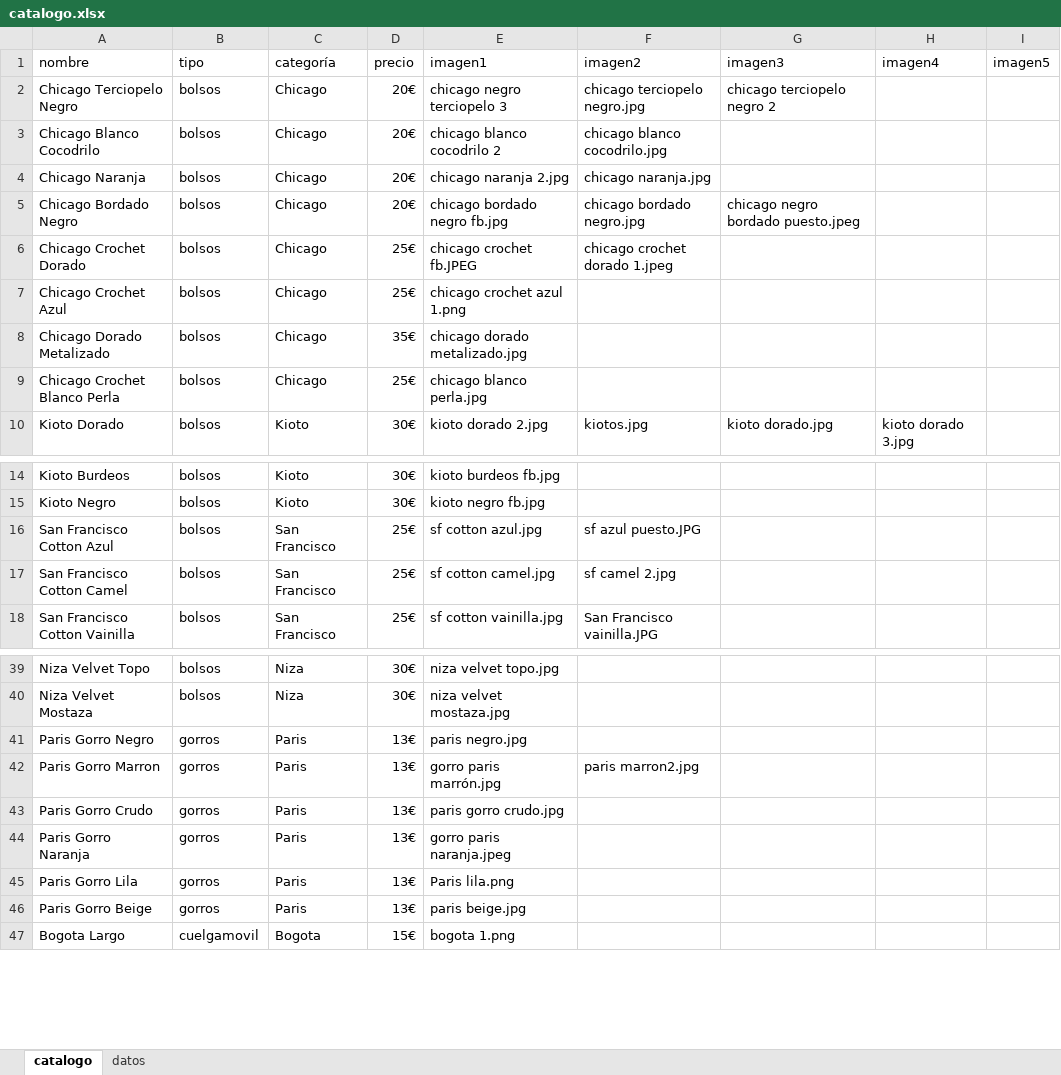
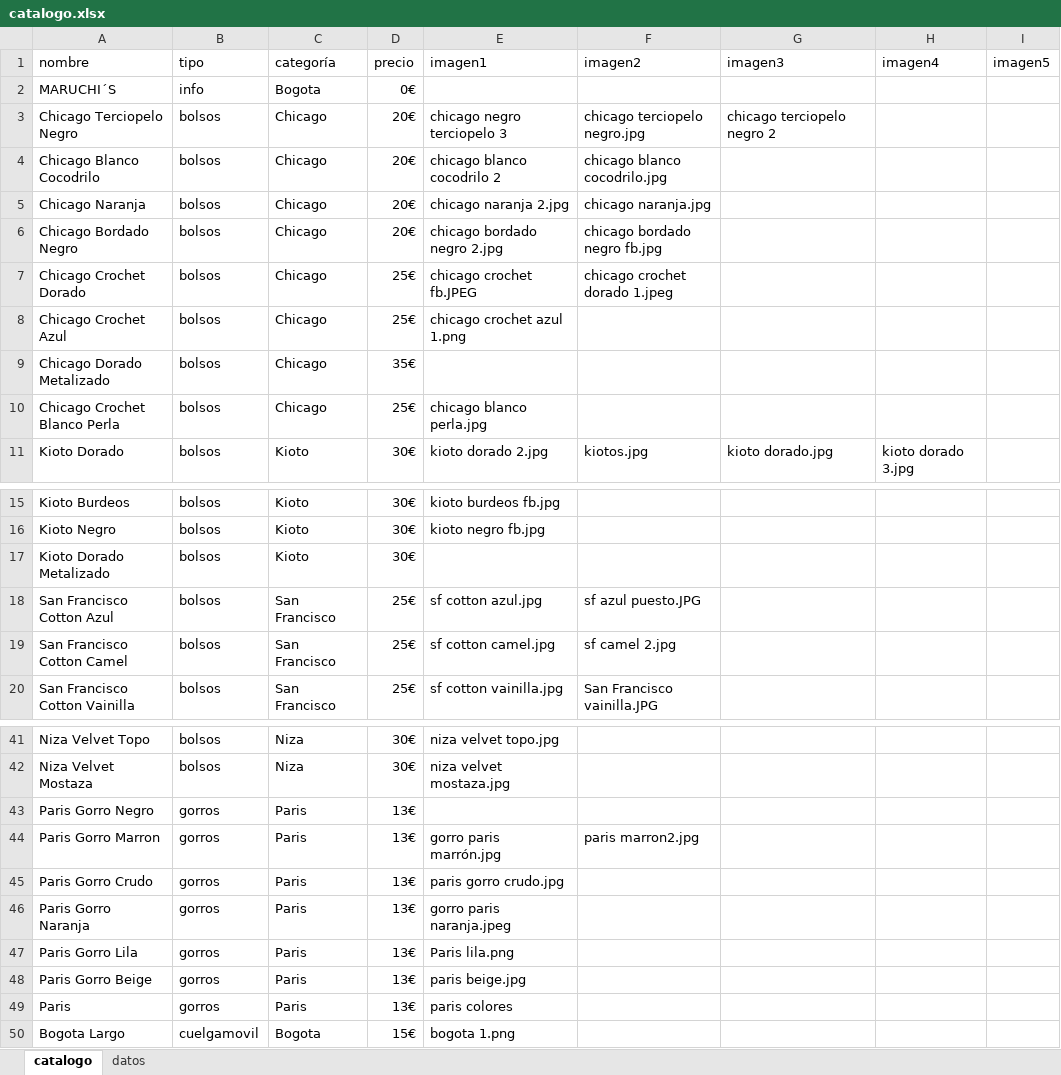
Before and after one commit to guillebielza/maruchis, an Excel workbook: catalogo.xlsx, sheet catalogo, drawn as a sheet; only a part is shown, gaps mark what is left out; values as stored, in another font and other column widths than the file's, no borders; charts and pictures and table styles not drawn; addresses are those after the commit; the diff names each change by its address in the sheet, - before the commit and + after, or states it on an @@ line.

```diff
--- a/catalogo.xlsx (sheet catalogo)
+++ b/catalogo.xlsx (sheet catalogo)
+row 2: MARUCHI´S | info | Bogota | 0€
-E6 (imagen1): chicago bordado negro fb.jpg
+E6 (imagen1): chicago bordado negro 2.jpg
-F6 (imagen2): chicago bordado negro.jpg
+F6 (imagen2): chicago bordado negro fb.jpg
-G6 (imagen3): chicago negro bordado puesto.jpeg
+G6 (imagen3): (empty)
-E9 (imagen1): chicago dorado metalizado.jpg
+E9 (imagen1): (empty)
+row 17: Kioto Dorado Metalizado | bolsos | Kioto | 30€
-E43 (imagen1): paris negro.jpg
+E43 (imagen1): (empty)
+row 49: Paris | gorros | Paris | 13€ | paris colores
```
Also changed, not shown: 3 other files.
